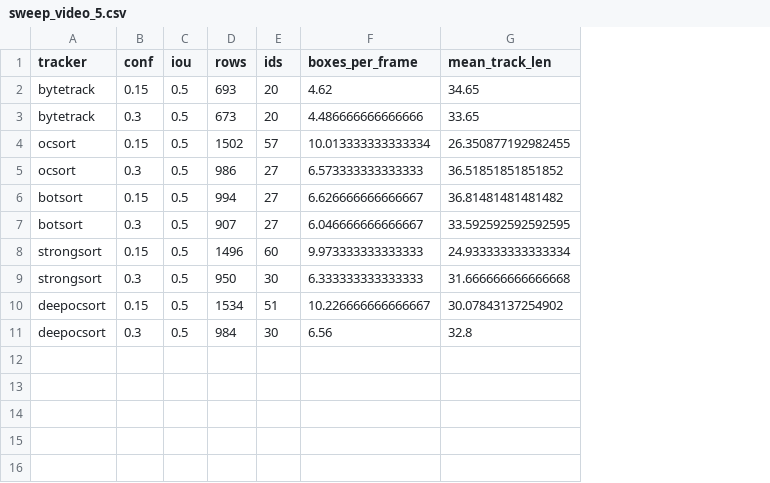
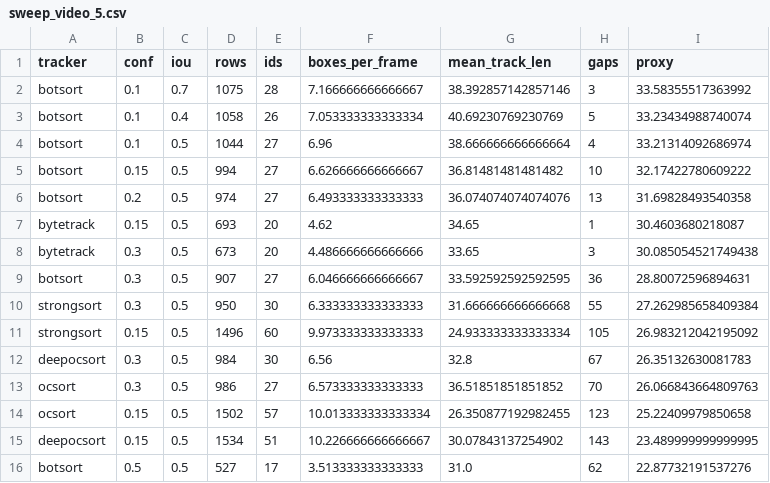
Before and after one commit to Jikay-070203/K4-Track4-Day22-2A202602559-NguyenThanhHoa_Tracking-Student, a CSV file: bang_quet/sweep_video_5.csv, drawn as a sheet; addresses are those after the commit; the diff names each change by its address in the sheet, - before the commit and + after, or states it on an @@ line.

```diff
--- a/bang_quet/sweep_video_5.csv
+++ b/bang_quet/sweep_video_5.csv
+column H (gaps), rows 7-8: 1 | 3; rows 14-15: 123 | 143
+column I (proxy), rows 7-8: 30.4603680218087 | 30.085054521749438; rows 14-15: 25.22409979850658 | 23.489999999999995
+row 2: botsort | 0.1 | 0.7 | 1075 | 28 | 7.166666666666667 | 38.392857142857146 | 3 | 33.58355517363992
+row 3: botsort | 0.1 | 0.4 | 1058 | 26 | 7.053333333333334 | 40.69230769230769 | 5 | 33.23434988740074
+row 4: botsort | 0.1 | 0.5 | 1044 | 27 | 6.96 | 38.666666666666664 | 4 | 33.21314092686974
@@ row 6 moved to row 5: botsort @@
+row 6: botsort | 0.2 | 0.5 | 974 | 27 | 6.493333333333333 | 36.074074074074076 | 13 | 31.69828493540358
@@ row 7 moved to row 9: botsort @@
@@ row 9 moved to row 10: strongsort @@
@@ row 8 moved to row 11: strongsort @@
@@ row 11 moved to row 12: deepocsort @@
@@ row 5 moved to row 13: ocsort @@
+row 16: botsort | 0.5 | 0.5 | 527 | 17 | 3.513333333333333 | 31.0 | 62 | 22.87732191537276
```
Also changed, not shown: bang_quet/sweep_video_1.csv, bang_quet/sweep_video_2.csv, 18 other files.
